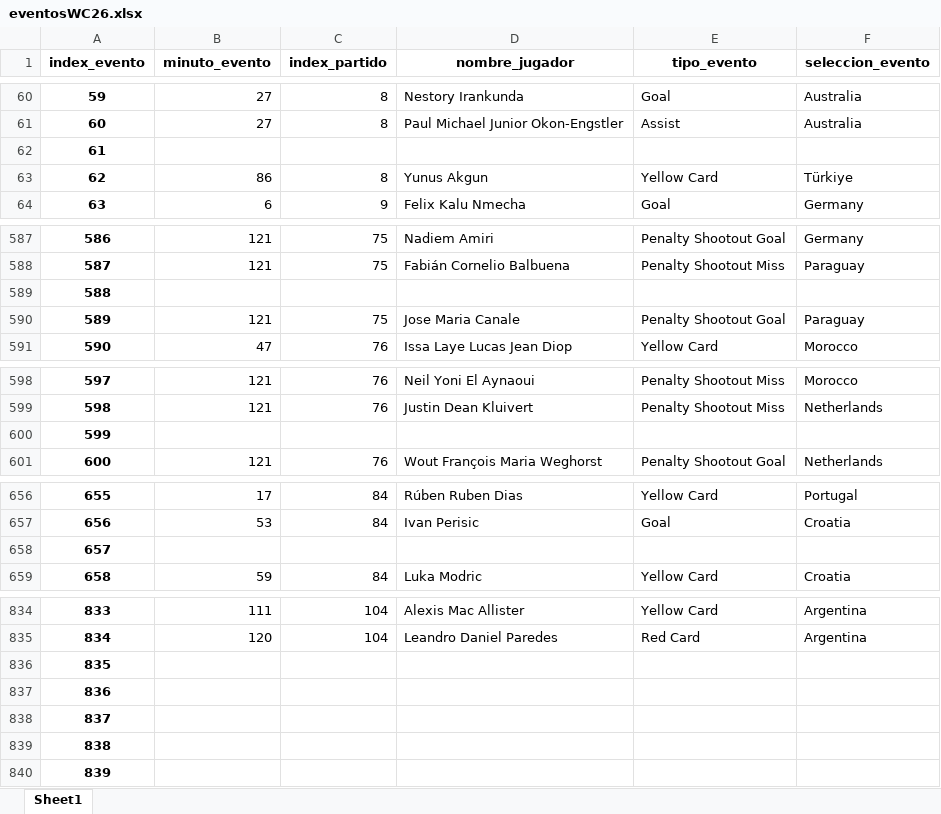
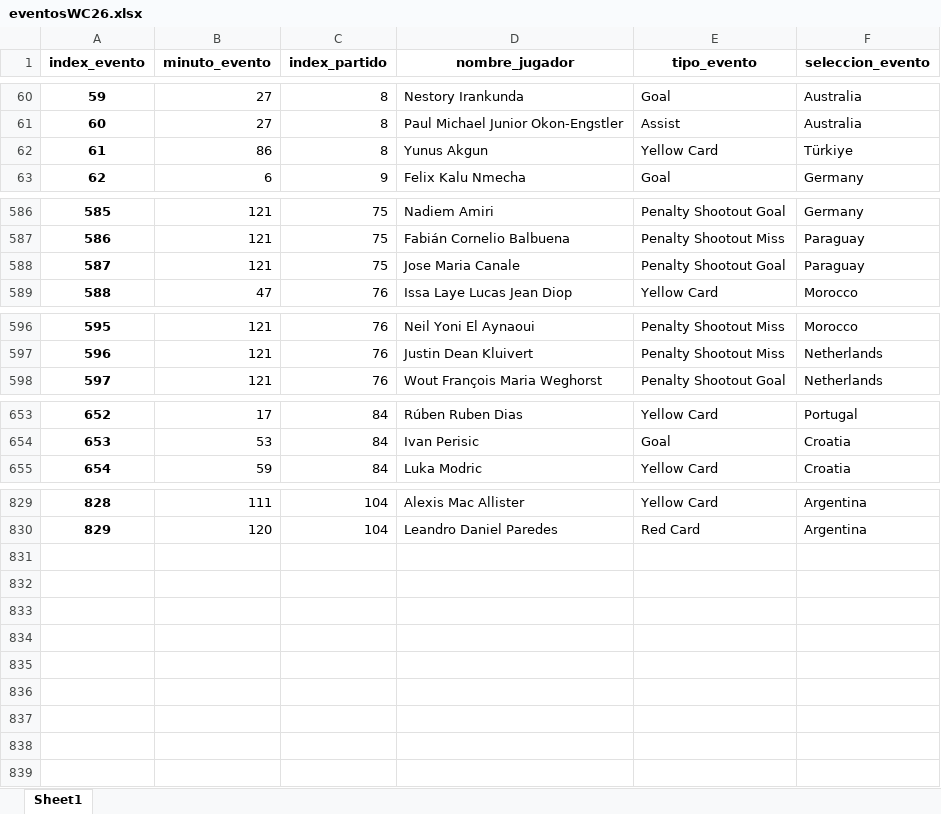
Before and after one commit to elenaliebana/mundial2026-adquisicion-y-visualizacion-de-datos, an Excel workbook: eventosWC26.xlsx, sheet Sheet1, drawn as a sheet; only a part is shown, gaps mark what is left out; values as stored, in another font and other column widths than the file's, no borders; removed rows and columns are numbered as before the commit, all else as after; the diff covers the shown part only; the diff names each change by its address in the sheet, - before the commit and + after, or states it on an @@ line.

```diff
--- a/eventosWC26.xlsx (sheet Sheet1)
+++ b/eventosWC26.xlsx (sheet Sheet1)
-row 62: 61
@@ column A (index_evento) renumbered between rows 62 and 830 @@
-row 589: 588
-row 600: 599
-row 658: 657
-row 836: 835
-row 837: 836
-row 838: 837
-row 839: 838
-row 840: 839
```
Also changed, not shown: 1 removed row elsewhere in this sheet, jugadoresWC2026.xlsx, partidosWC26.xlsx, 1 other file.
